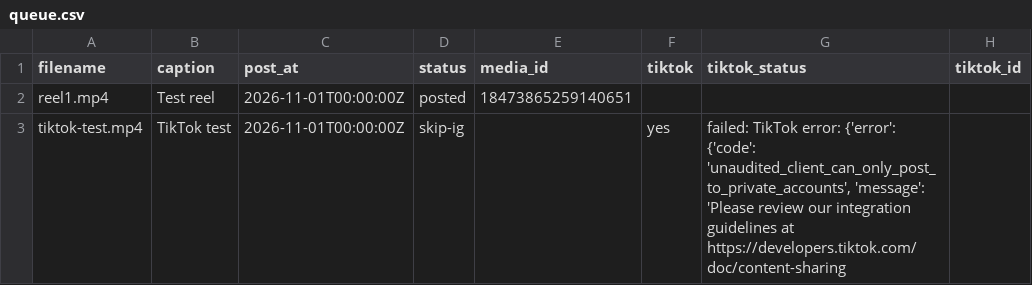
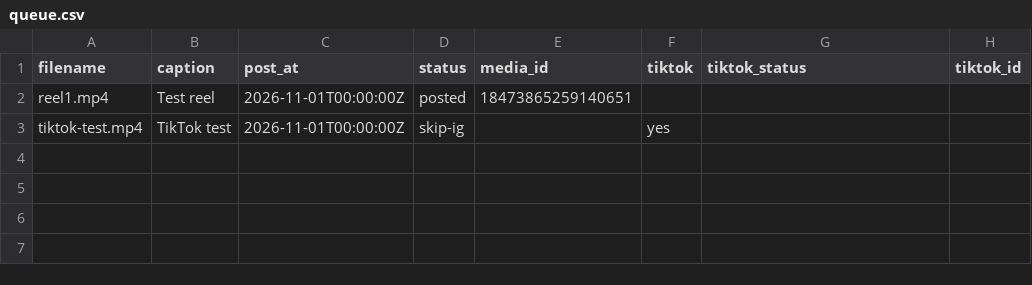
Before and after one commit to lucymuhammad968-del/noafel-reel-automation, a CSV file: queue.csv, drawn as a sheet.

```diff
--- a/queue.csv
+++ b/queue.csv
@@ -2,2 +2,2 @@ filename,caption,post_at,status,media_id,tiktok,tiktok_status,tiktok_id
 reel1.mp4,Test reel,2026-11-01T00:00:00Z,posted,18473865259140651,,,
-tiktok-test.mp4,TikTok test,2026-11-01T00:00:00Z,skip-ig,,yes,"failed: TikTok error: {'error': {'code': 'unaudited_client_can_only_post_to_private_accounts', 'message': 'Please review our integration guidelines at https://developers.tiktok.com/doc/content-sharing",
+tiktok-test.mp4,TikTok test,2026-11-01T00:00:00Z,skip-ig,,yes,,
```
